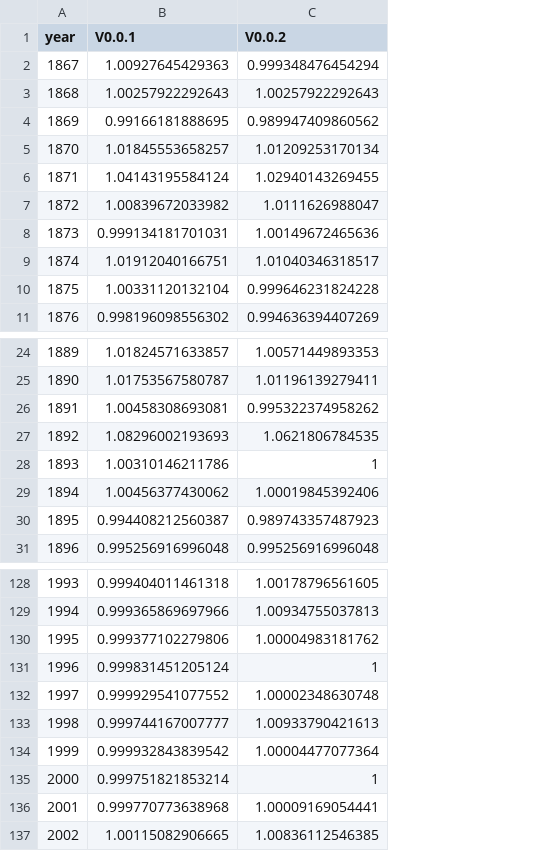
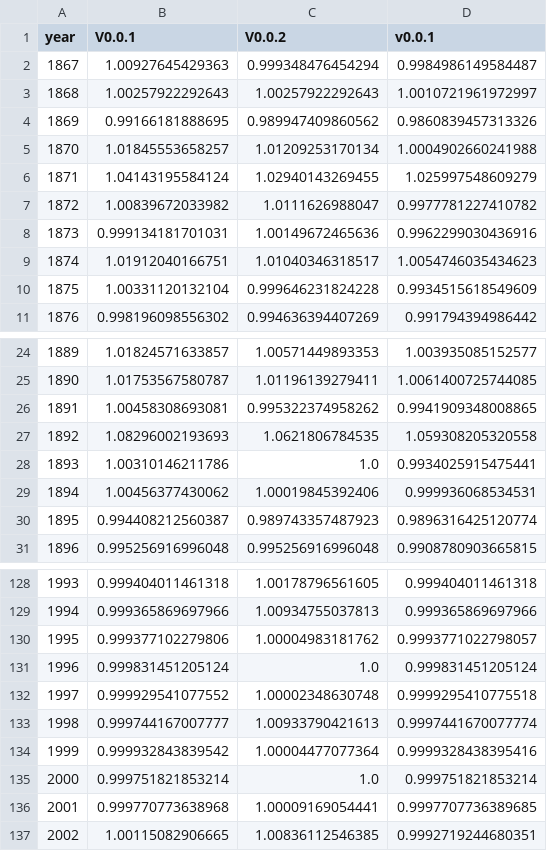
Before and after one commit to swerik-project/the-swedish-parliament-corpus, a CSV file: stats/mp-coverage/mp-coverage.csv, drawn as a sheet; only a part is shown, gaps mark what is left out; the diff names each change by its address in the sheet, - before the commit and + after, or states it on an @@ line.

```diff
--- a/stats/mp-coverage/mp-coverage.csv
+++ b/stats/mp-coverage/mp-coverage.csv
+column D (v0.0.1), rows 2-11: 0.9984986149584487 | 1.0010721961972997 | 0.9860839457313326 | 1.0004902660241988 | 1.025997548609279 | 0.9977781227410782 | 0.9962299030436916 | 1.0054746035434623 | 0.9934515618549609 | 0.991794394986442; rows 24-31: 1.003935085152577 | 1.0061400725744085 | 0.9941909348008865 | 1.059308205320558 | 0.9934025915475441 | 0.999936068534531 | 0.9896316425120774 | 0.9908780903665815; rows 128-137: 0.999404011461318 | 0.999365869697966 | 0.9993771022798057 | 0.999831451205124 | 0.9999295410775518 | 0.9997441670077774 | 0.9999328438395416 | 0.999751821853214 | 0.9997707736389685 | 0.9992719244680351
-C28 (V0.0.2): 1
+C28 (V0.0.2): 1.0
-C131 (V0.0.2): 1
+C131 (V0.0.2): 1.0
-C135 (V0.0.2): 1
+C135 (V0.0.2): 1.0
```
Also changed, not shown: 2 other files.
